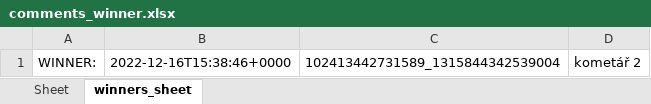
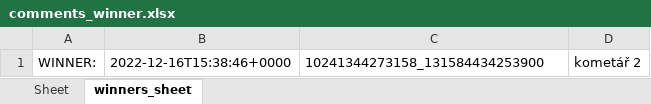
Before and after one commit to VojtaMarek/API_FB_paginate, an Excel workbook: comments_winner.xlsx, sheet winners_sheet, drawn as a sheet; values as stored, in another font and other column widths than the file's, no borders; the diff names each change by its address in the sheet, - before the commit and + after, or states it on an @@ line.

```diff
--- a/comments_winner.xlsx (sheet winners_sheet)
+++ b/comments_winner.xlsx (sheet winners_sheet)
-C1: 102413442731589_1315844342539004
+C1: 10241344273158_131584434253900
```
Also changed, not shown: sheet Sheet.
